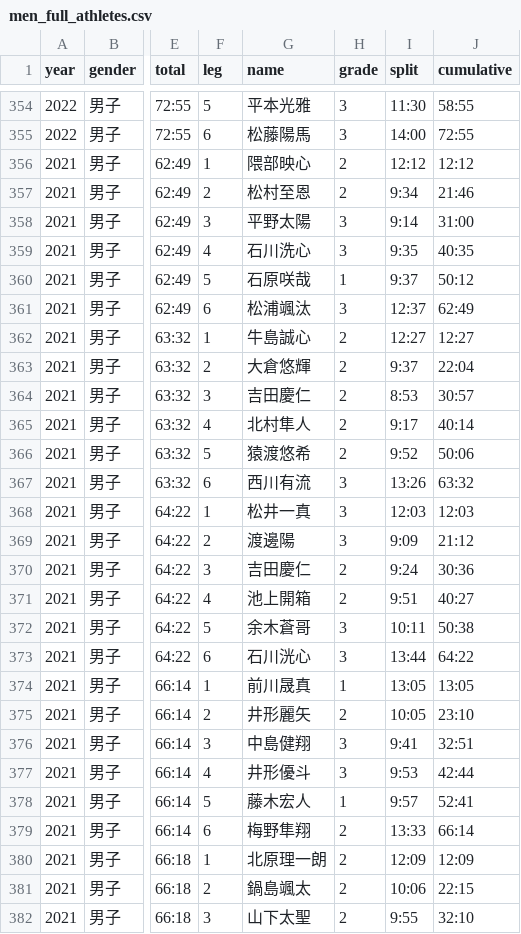
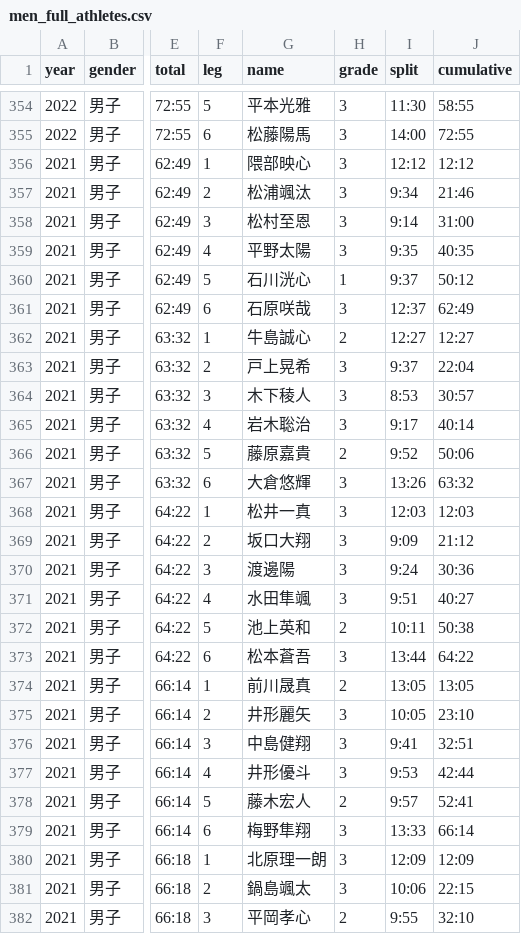
Before and after one commit to tatsuki-github/INBOX, a CSV file: input/aragyoku/men_full_athletes.csv, drawn as a sheet; only a part is shown, gaps mark what is left out; the diff covers the shown part only; the diff names each change by its address in the sheet, - before the commit and + after, or states it on an @@ line.

Commit message:
Correct 2021 ekiden athlete transcriptions

```diff
--- a/input/aragyoku/men_full_athletes.csv
+++ b/input/aragyoku/men_full_athletes.csv
-H356:H357 (grade): 2
+H356:H357 (grade): 3
-G357 (name): 松村至恩
+G357 (name): 松浦颯汰
-G358 (name): 平野太陽
+G358 (name): 松村至恩
-G359 (name): 石川洗心
+G359 (name): 平野太陽
-G360 (name): 石原咲哉
+G360 (name): 石川洸心
-G361 (name): 松浦颯汰
+G361 (name): 石原咲哉
-G363 (name): 大倉悠輝
+G363 (name): 戸上晃希
-H363:H365 (grade): 2
+H363:H365 (grade): 3
-G364 (name): 吉田慶仁
+G364 (name): 木下稜人
-G365 (name): 北村隼人
+G365 (name): 岩木聡治
-G366 (name): 猿渡悠希
+G366 (name): 藤原嘉貴
-G367 (name): 西川有流
+G367 (name): 大倉悠輝
-G369 (name): 渡邊陽
+G369 (name): 坂口大翔
-G370 (name): 吉田慶仁
+G370 (name): 渡邊陽
-H370:H371 (grade): 2
+H370:H371 (grade): 3
-G371 (name): 池上開箱
+G371 (name): 水田隼颯
-G372 (name): 余木蒼哥
+G372 (name): 池上英和
-H372 (grade): 3
+H372 (grade): 2
-G373 (name): 石川洸心
+G373 (name): 松本蒼吾
-H374 (grade): 1
+H374 (grade): 2
-H375 (grade): 2
+H375 (grade): 3
-H378 (grade): 1
+H378 (grade): 2
-H379:H381 (grade): 2
+H379:H381 (grade): 3
-G382 (name): 山下太聖
+G382 (name): 平岡孝心
```
Also changed, not shown: 13 edited cells elsewhere in this file, 9 other files.
